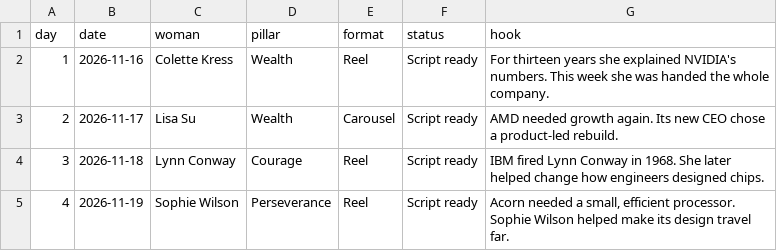
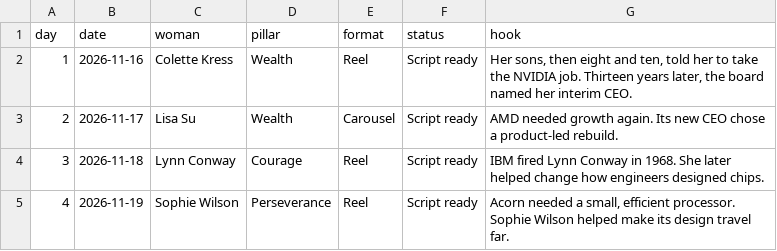
Before and after one commit to anujitbhu/SheLedTheWay, a CSV file: calendar/calendar.csv, drawn as a sheet; only a part is shown.

```diff
--- a/calendar/calendar.csv
+++ b/calendar/calendar.csv
@@ -1,3 +1,3 @@
 day,date,woman,pillar,format,status,hook
-1,2026-11-16,Colette Kress,Wealth,Reel,Script ready,For thirteen years she explained NVIDIA's numbers. This week she was handed the whole company.
+1,2026-11-16,Colette Kress,Wealth,Reel,Script ready,"Her sons, then eight and ten, told her to take the NVIDIA job. Thirteen years later, the board named her interim CEO."
 2,2026-11-17,Lisa Su,Wealth,Carousel,Script ready,AMD needed growth again. Its new CEO chose a product-led rebuild.
```
Also changed, not shown: 6 other files.
